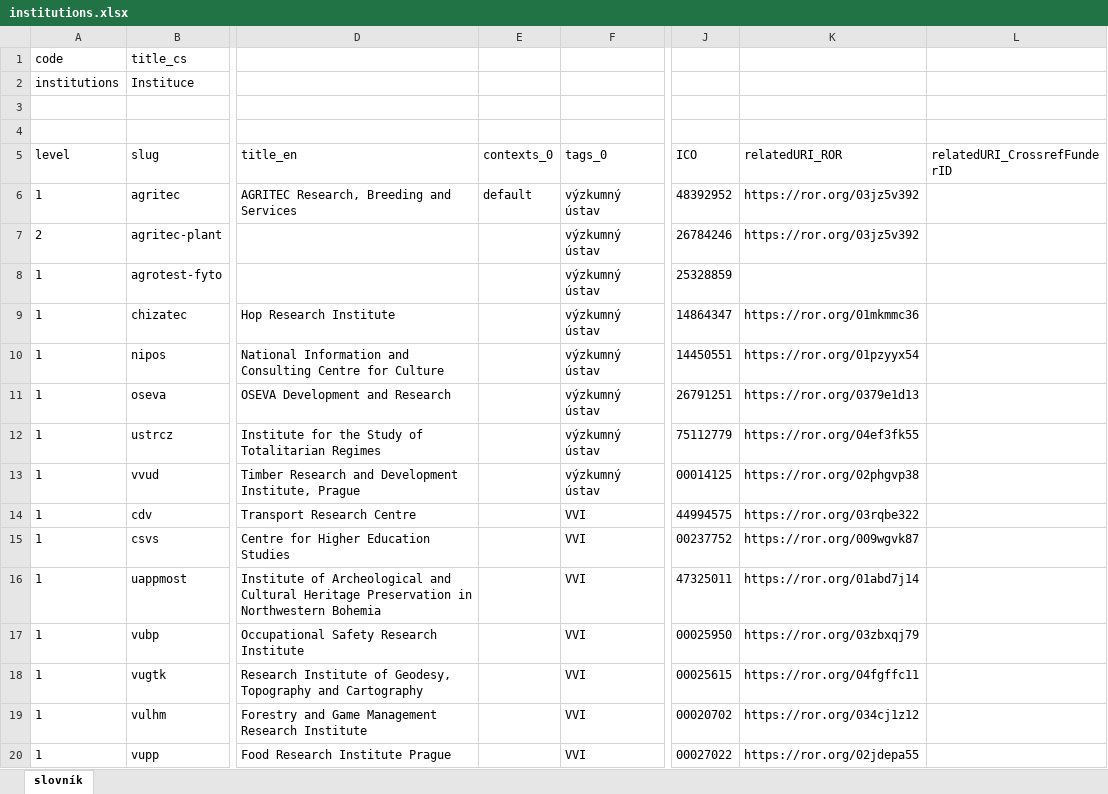
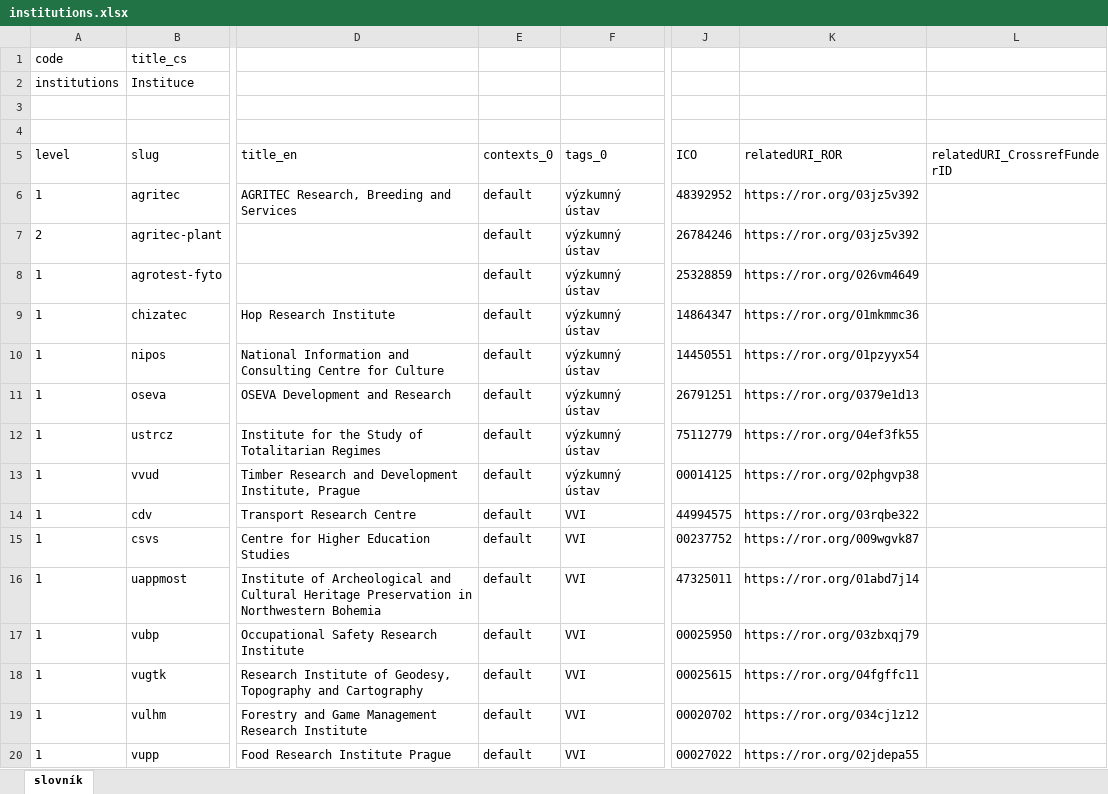
Before and after one commit to Narodni-repozitar/nr-taxonomies, an Excel workbook: data/excel/institutions.xlsx, sheet slovník, drawn as a sheet; only a part is shown, gaps mark what is left out; values as stored, in another font and other column widths than the file's, no borders; conditional formats not drawn; the diff covers the shown part only; the diff names each change by its address in the sheet, - before the commit and + after, or states it on an @@ line.

Commit message:
Update institutions.xlsx
addition of new institutions

```diff
--- a/data/excel/institutions.xlsx (sheet slovník)
+++ b/data/excel/institutions.xlsx (sheet slovník)
-E7:E20 (contexts_0): (empty)
+E7:E20 (contexts_0): default
-K8 (relatedURI_ROR): (empty)
+K8 (relatedURI_ROR): https://ror.org/026vm4649
```
Also changed, not shown: 6 added rows and 1770 edited cells elsewhere in this sheet.
